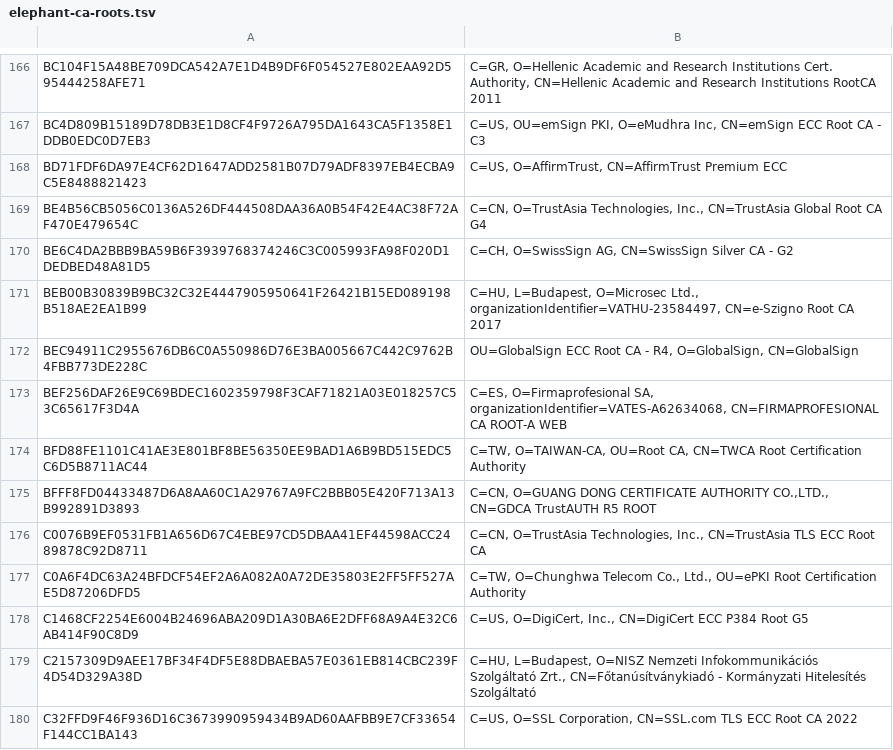
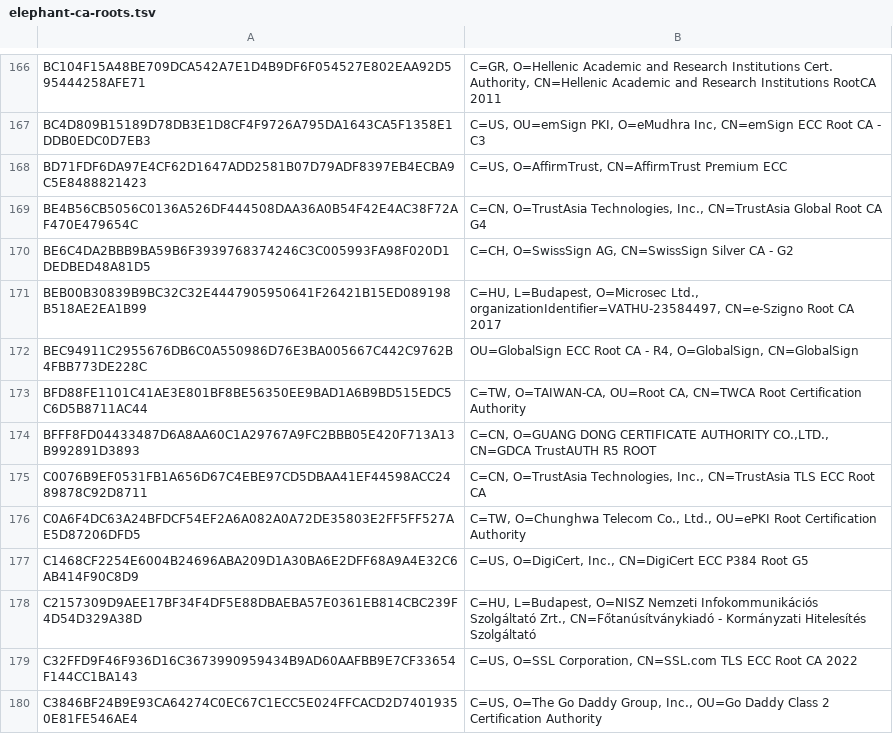
Before and after one commit to sectigo/CTLogs-AcceptedRoots, a TSV file: tsv/elephant-ca-roots.tsv, drawn as a sheet; only a part is shown, gaps mark what is left out; the shorter side is filled out with more unchanged rows; the diff names each change by its address in the sheet, - before the commit and + after, or states it on an @@ line.

```diff
--- a/tsv/elephant-ca-roots.tsv
+++ b/tsv/elephant-ca-roots.tsv
-row 173: BEF256DAF26E9C69BDEC1602359798F3CAF71821A03E018257C53C65617F3D4A | C=ES, O=Firmaprofesional SA, organizationIdentifier=VATES-A62634068, CN=FIRMAPROFESIONAL CA ROOT-A WEB
```
Also changed, not shown: tsv/dumbo-ca-roots.tsv, tsv/tiger-ca-roots.tsv, 11 other files.
